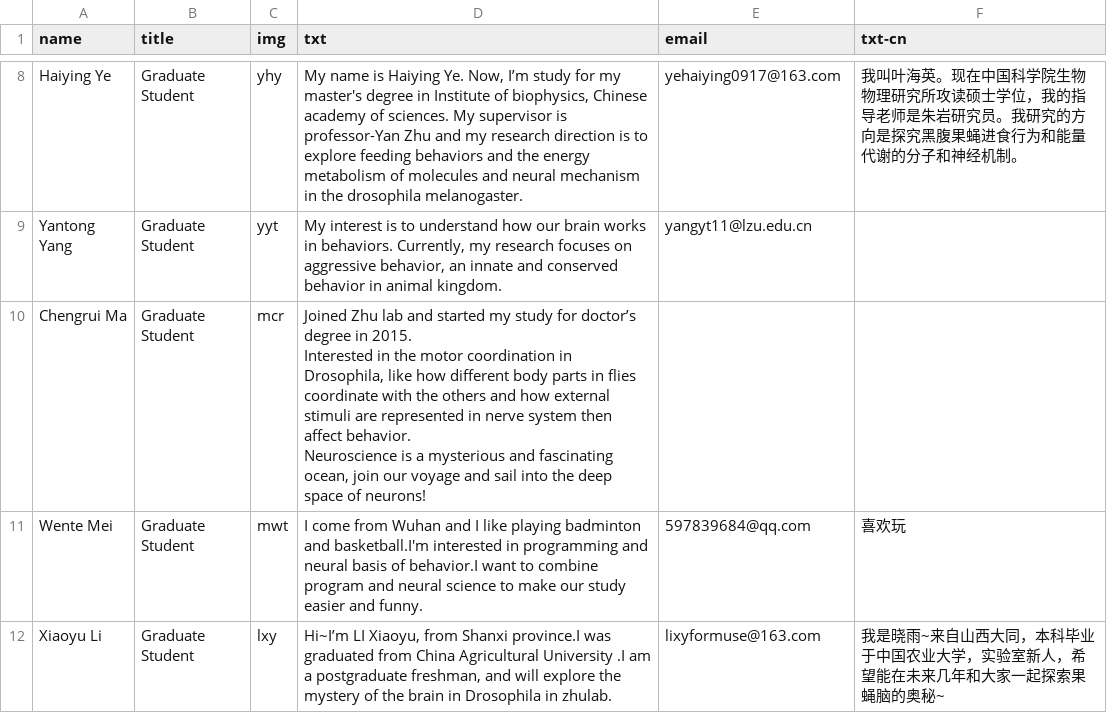
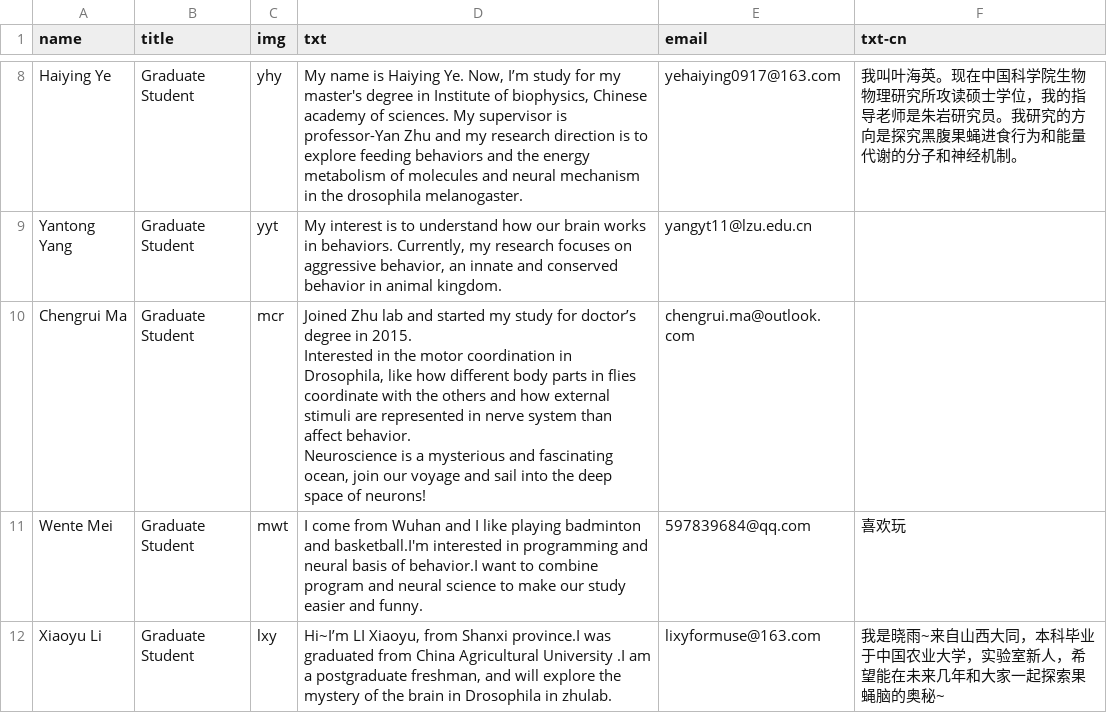
Before and after one commit to machree818/machree818.github.io, a CSV file: _data/members.csv, drawn as a sheet; only a part is shown, gaps mark what is left out.

Commit message:
Update members.csv

```diff
--- a/_data/members.csv
+++ b/_data/members.csv
@@ -17,6 +17,6 @@ Haiying Ye,Graduate Student,yhy,"My name is Haiying Ye. Now, I’m study for my
 Yantong Yang,Graduate Student,yyt,"My interest is to understand how our brain works in behaviors. Currently, my research focuses on aggressive behavior, an innate and conserved behavior in animal kingdom.",yangyt11@lzu.edu.cn,
-Chengrui Ma,Graduate Student,mcr,"Joined Zhu lab and started my study for doctor’s degree in 2015.
-Interested in the motor coordination in Drosophila, like how different body parts in flies coordinate with the others and how external stimuli are represented in nerve system then affect behavior.
-Neuroscience is a mysterious and fascinating ocean, join our voyage and sail into the deep space of neurons!
-",,
+Chengrui Ma,Graduate Student,mcr,"Joined Zhu lab and started my study for doctor’s degree in 2015.
+Interested in the motor coordination in Drosophila, like how different body parts in flies coordinate with the others and how external stimuli are represented in nerve system than affect behavior.
+Neuroscience is a mysterious and fascinating ocean, join our voyage and sail into the deep space of neurons!
+",chengrui.ma@outlook.com,
 Wente Mei,Graduate Student,mwt,I come from Wuhan and I like playing badminton and basketball.I'm interested in programming and neural basis of behavior.I want to combine program and neural science to make our study easier and funny.,597839684@qq.com,喜欢玩
```
